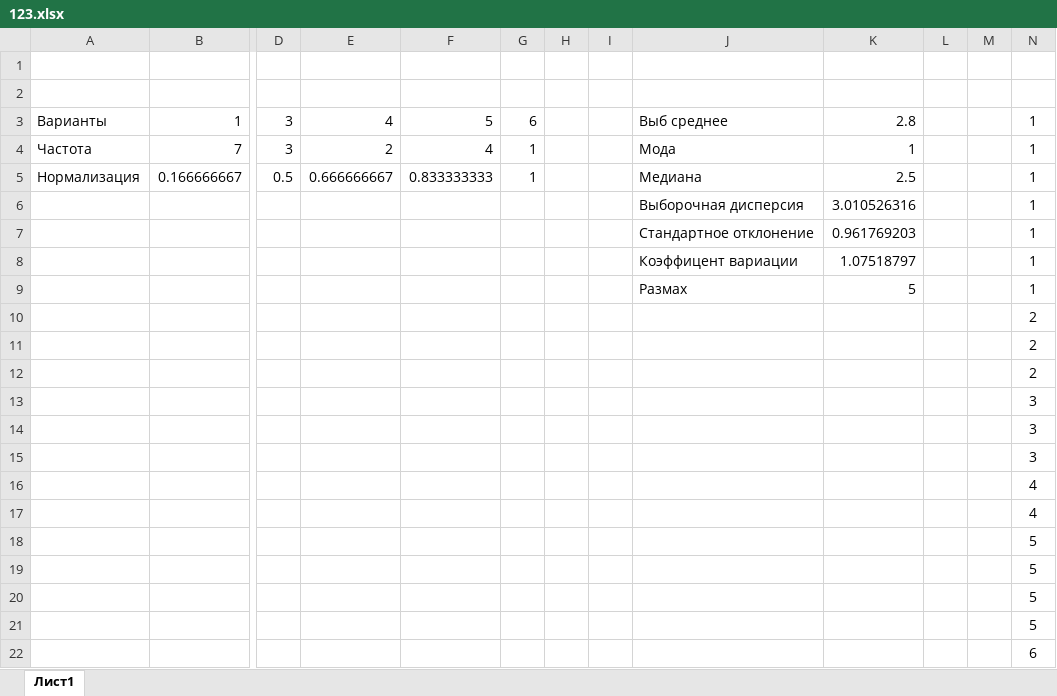
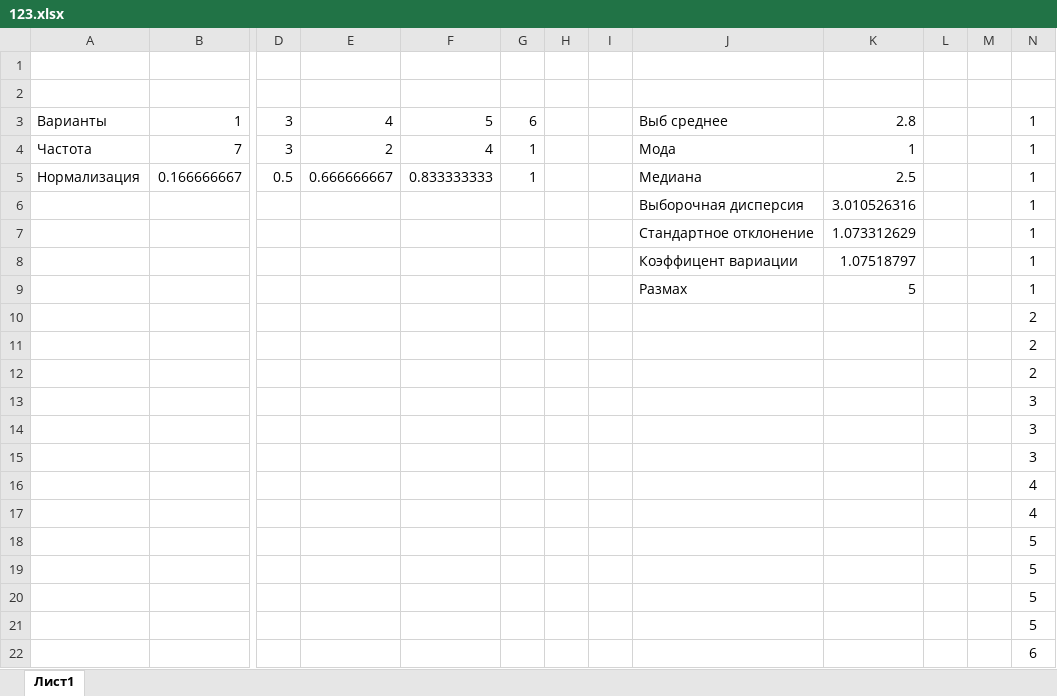
Before and after one commit to reallyShould/Lab, an Excel workbook: 123.xlsx, sheet Лист1, drawn as a sheet; only a part is shown, gaps mark what is left out; values as stored, in another font and other column widths than the file's, no borders; charts and pictures not drawn; the diff names each change by its address in the sheet, - before the commit and + after, or states it on an @@ line.

Commit message:
1 задание

```diff
--- a/123.xlsx (sheet Лист1)
+++ b/123.xlsx (sheet Лист1)
-K7: 0.961769203
+K7: 1.073312629
```
